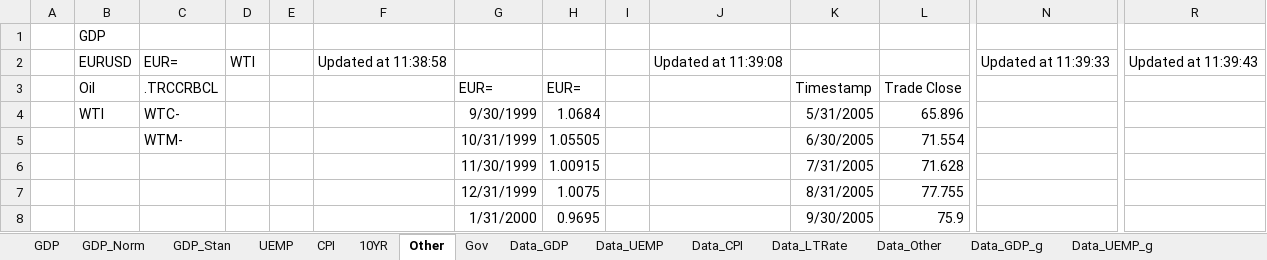
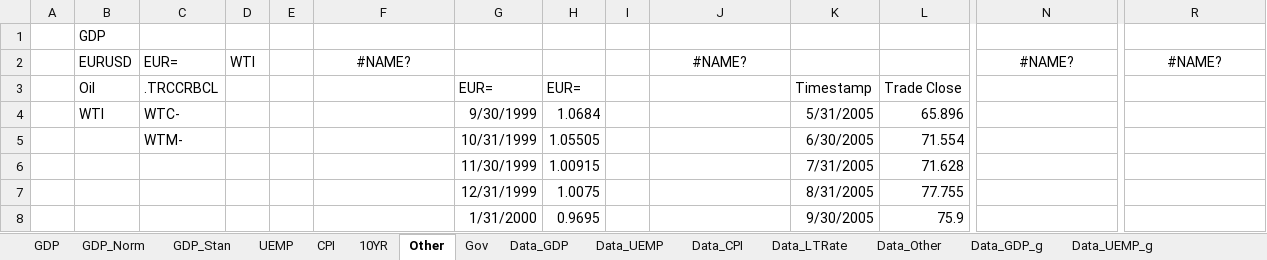
Before and after one commit to jchanlauimf/EBA, an Excel workbook: EBA Data.xlsx, sheet Other, drawn as a sheet; only a part is shown, gaps mark what is left out; values as stored, in another font and other column widths than the file's, no borders; removed rows and columns are numbered as before the commit, all else as after; rows hold the shown columns only; the diff names each change by its address in the sheet, - before the commit and + after, or states it on an @@ line.

```diff
--- a/EBA Data.xlsx (sheet Other)
+++ b/EBA Data.xlsx (sheet Other)
-row 2:  | EURUSD | EUR= | WTI |  | Updated at 11:38:58 |  |  |  | Updated at 11:39:08 |  |  | Updated at 11:39:33 | Updated at 11:39:43
+row 2:  | EURUSD | EUR= | WTI |  | #NAME? |  |  |  | #NAME? |  |  | #NAME? | #NAME?
```
Also changed, not shown: sheet GDP, sheet GDP_Norm, sheet UEMP, sheet GDP_Stan, sheet Gov, sheet 10YR, 1 more sheet, Internal macros/macro_38_test.xlsx, Internal macros/macro_70_test.xlsx, 27 other files.
